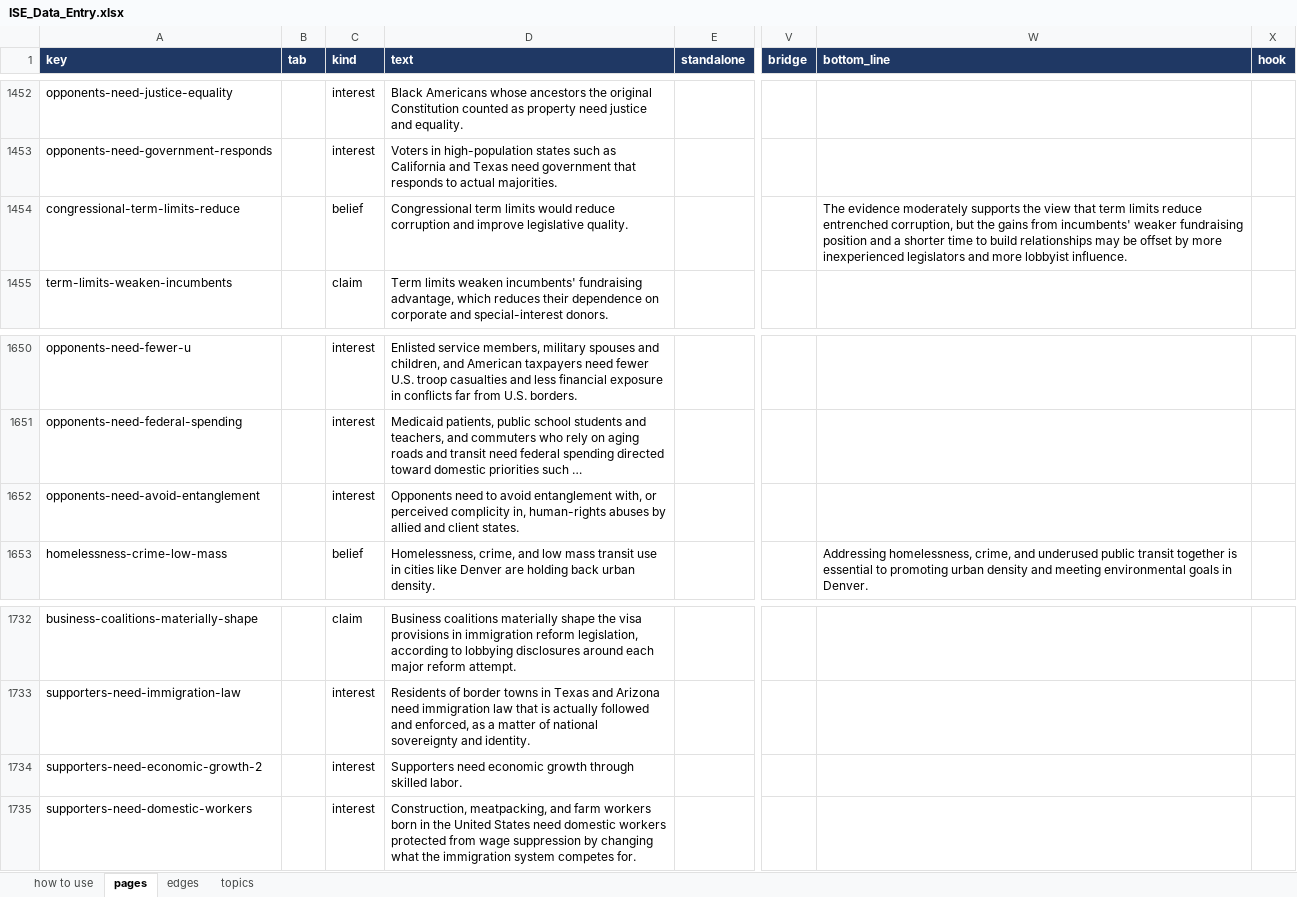
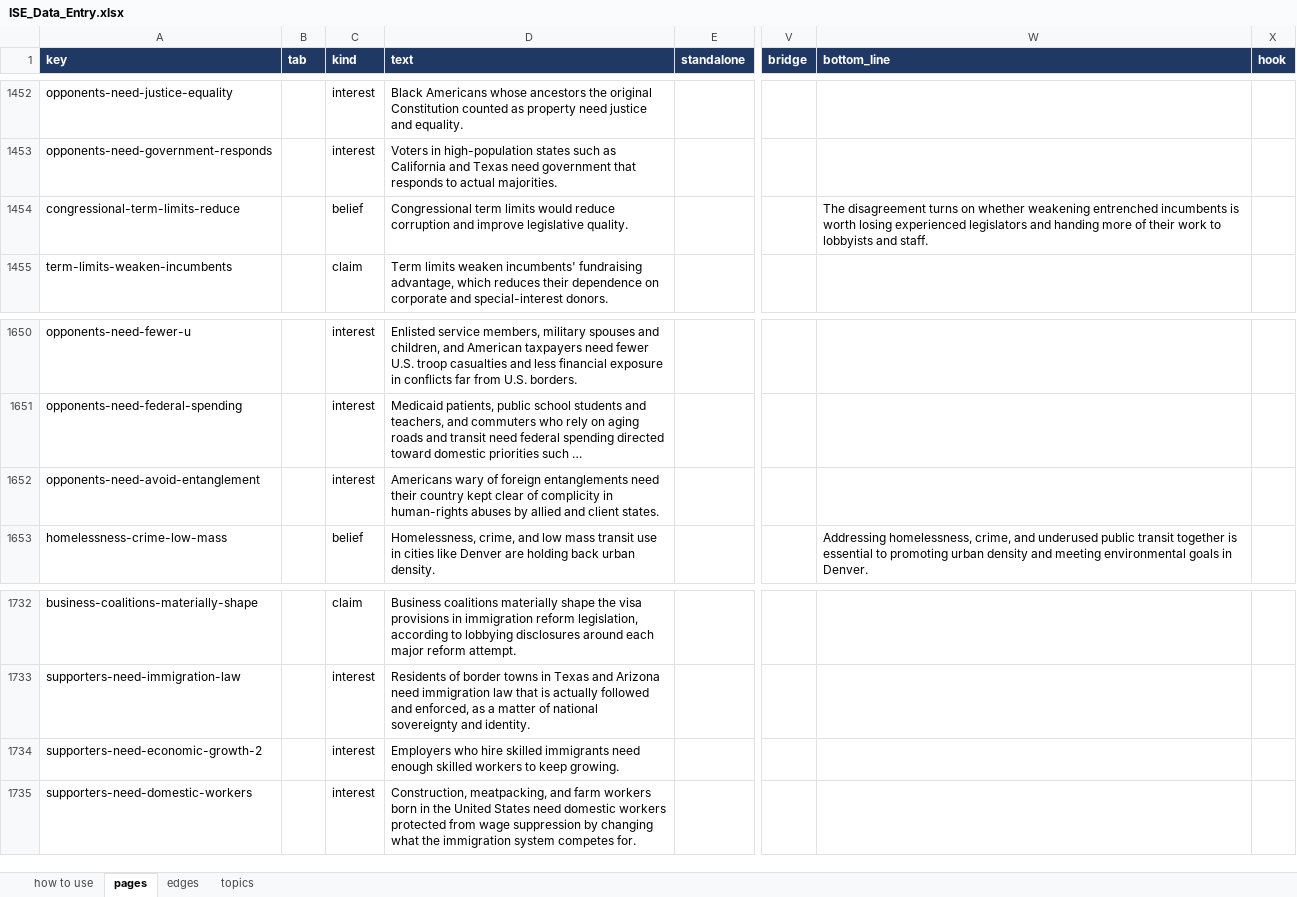
Before and after one commit to myklob/ideastockexchange, an Excel workbook: tools/static-site/ISE_Data_Entry.xlsx, sheet pages, drawn as a sheet; only a part is shown, gaps mark what is left out; long unchanged cells end in …; values as stored, in another font and other column widths than the file's, no borders; the diff names each change by its address in the sheet, - before the commit and + after, or states it on an @@ line.

```diff
--- a/tools/static-site/ISE_Data_Entry.xlsx (sheet pages)
+++ b/tools/static-site/ISE_Data_Entry.xlsx (sheet pages)
-W1454 (bottom_line): The evidence moderately supports the view that term limits reduce entrenched corruption, but the gains from incumbents' weaker fundraising position and a shorter time to build relationships may be offset by more inexperienced legislators and more lobbyist influence.
+W1454 (bottom_line): The disagreement turns on whether weakening entrenched incumbents is worth losing experienced legislators and handing more of their work to lobbyists and staff.
-D1652 (text): Opponents need to avoid entanglement with, or perceived complicity in, human-rights abuses…
+D1652 (text): Americans wary of foreign entanglements need their country kept clear of complicity in human-rights abuses…
-D1734 (text): Supporters need economic growth through skilled labor.
+D1734 (text): Employers who hire skilled immigrants need enough skilled workers to keep growing.
```
Also changed, not shown: 1 other file.
